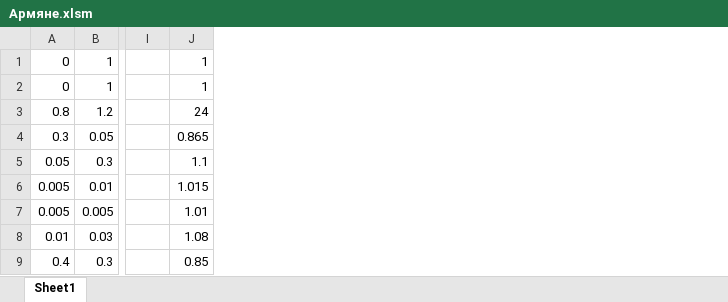
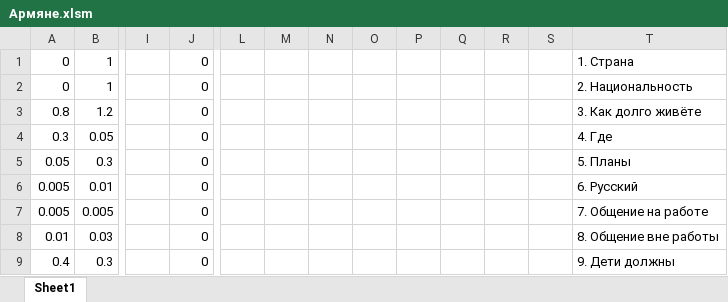
Before and after one commit to isbur/dissertation, an Excel workbook: Месиво/Армяне.xlsm, sheet Sheet1, drawn as a sheet; only a part is shown, gaps mark what is left out; values as stored, in another font and other column widths than the file's, no borders; charts and pictures not drawn; removed rows and columns are numbered as before the commit, all else as after; the diff names each change by its address in the sheet, - before the commit and + after, or states it on an @@ line.

```diff
--- a/Месиво/Армяне.xlsm (sheet Sheet1)
+++ b/Месиво/Армяне.xlsm (sheet Sheet1)
-column J, rows 1-9: 1 | 1 | 24 | 0.865 | 1.1 | 1.015 | 1.01 | 1.08 | 0.85
+column J, rows 1-9: all 0
+column L, empty
+column M, empty
+column N, empty
+column O, empty
+column P, empty
+column Q, empty
+column R, empty
+column S, empty
+column T, rows 1-9: 1. Страна | 2. Национальность | 3. Как долго живёте | 4. Где | 5. Планы | 6. Русский | 7. Общение на работе | 8. Общение вне работы | 9. Дети должны
```
Also changed, not shown: charts or pictures, Месиво/Армяне Очень Зажиточные (через студентов).xlsm, Месиво/Казахи без российского обрахования.xlsm, 7 other files.
